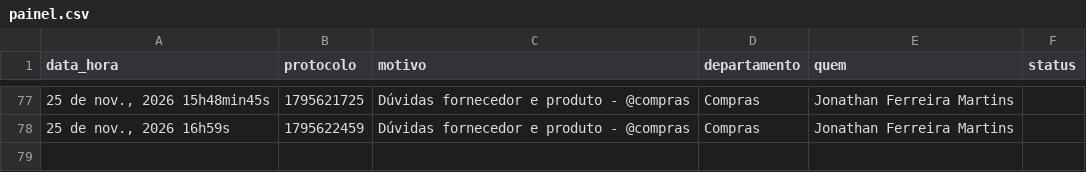
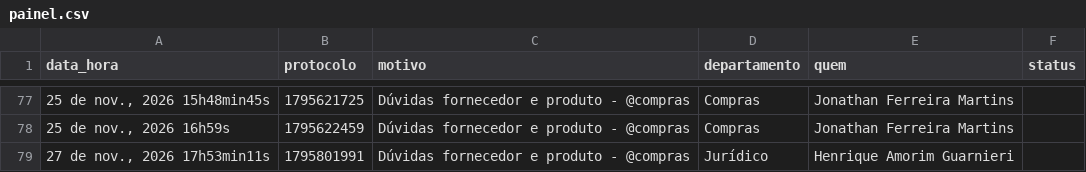
Before and after one commit to viniciussousa-alt/dashboard-suporte-totvs, a CSV file: painel.csv, drawn as a sheet; only a part is shown, gaps mark what is left out.

```diff
--- a/painel.csv
+++ b/painel.csv
@@ -78 +78,2 @@ data_hora,protocolo,motivo,departamento,quem,status
 "25 de nov., 2026 16h59s",1795622459,Dúvidas fornecedor e produto - @compras,Compras,Jonathan Ferreira Martins,
+"27 de nov., 2026 17h53min11s",1795801991,Dúvidas fornecedor e produto - @compras,Jurídico,Henrique Amorim Guarnieri,
```
